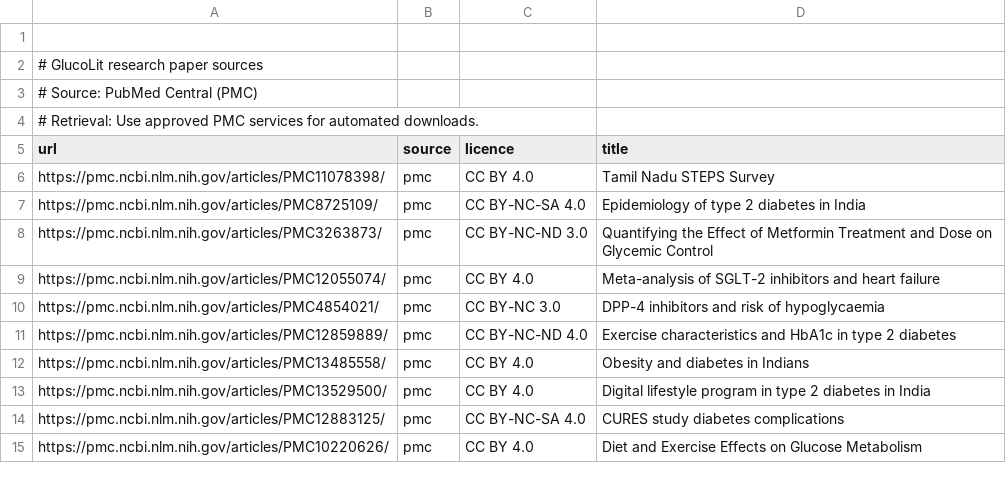
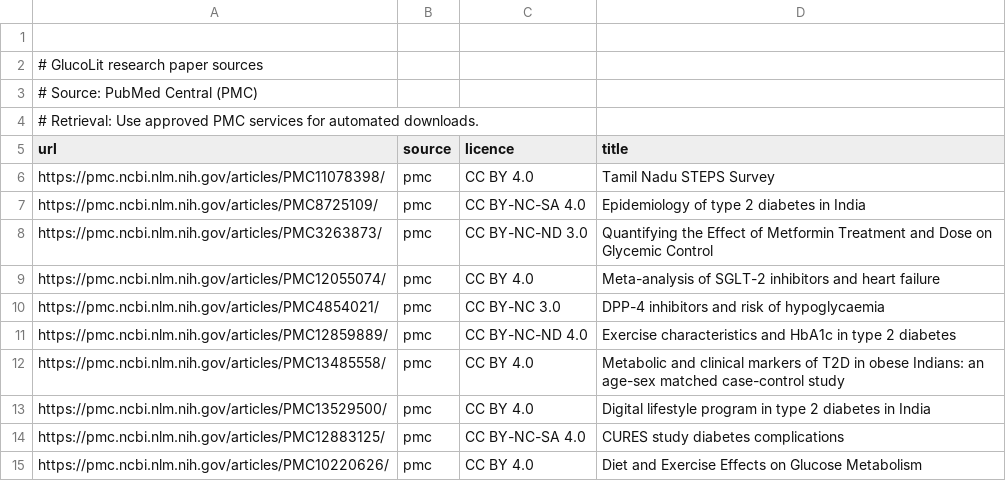
Before and after one commit to brithikaaids28-blip/prince28-hlt04-glucolit, a CSV file: data/sources.csv, drawn as a sheet.

Commit message:
Correct PMC article title

```diff
--- a/data/sources.csv
+++ b/data/sources.csv
@@ -11,3 +11,3 @@ https://pmc.ncbi.nlm.nih.gov/articles/PMC4854021/,pmc,CC BY-NC 3.0,DPP-4 inhibit
 https://pmc.ncbi.nlm.nih.gov/articles/PMC12859889/,pmc,CC BY-NC-ND 4.0,Exercise characteristics and HbA1c in type 2 diabetes
-https://pmc.ncbi.nlm.nih.gov/articles/PMC13485558/,pmc,CC BY 4.0,Obesity and diabetes in Indians
+https://pmc.ncbi.nlm.nih.gov/articles/PMC13485558/,pmc,CC BY 4.0,Metabolic and clinical markers of T2D in obese Indians: an age-sex matched case-control study
 https://pmc.ncbi.nlm.nih.gov/articles/PMC13529500/,pmc,CC BY 4.0,Digital lifestyle program in type 2 diabetes in India
```
